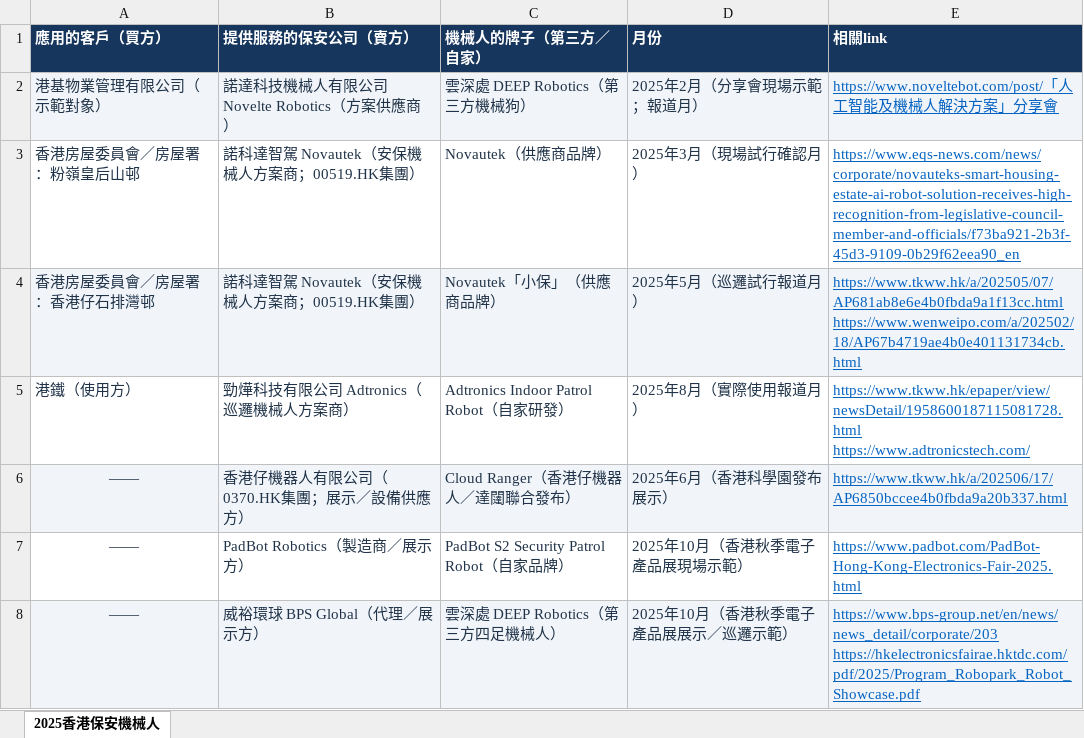
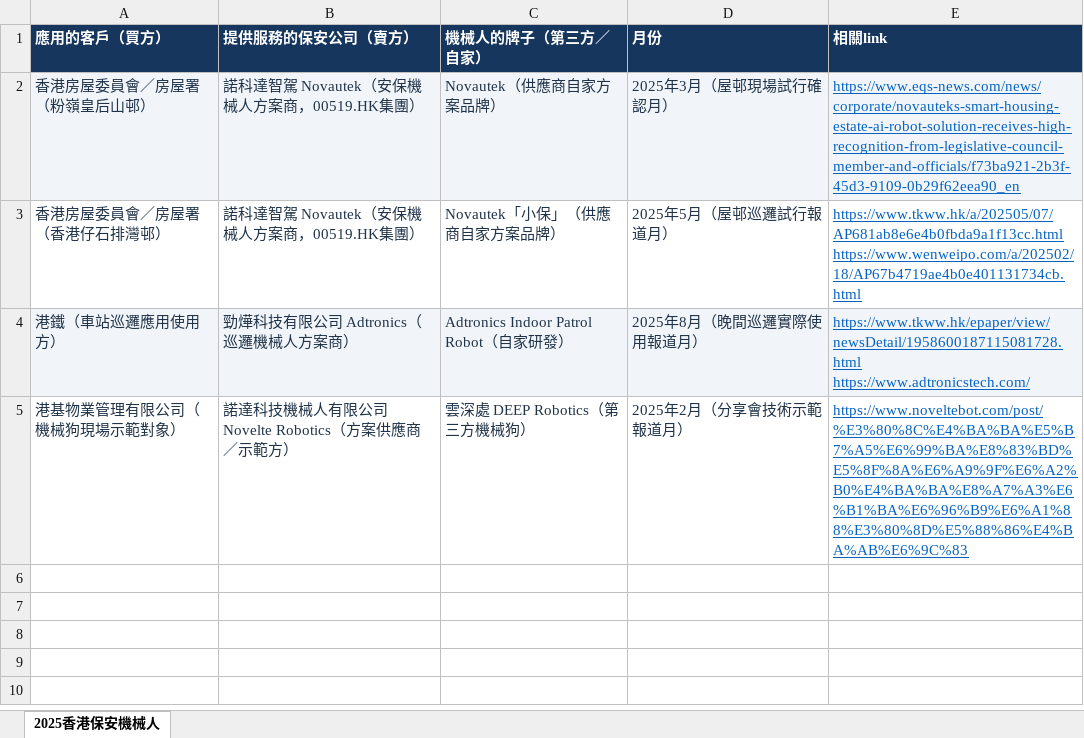
Before and after one commit to naiwencui2-star/cuinaiwen, an Excel workbook: downloads/hk-security-robots-2025/香港2025年保安機械人部署研究.xlsx, sheet 2025香港保安機械人, drawn as a sheet; values as stored, in another font and other column widths than the file's, no borders; removed rows and columns are numbered as before the commit, all else as after; ↵ is a line break in a cell; the diff names each change by its address in the sheet, - before the commit and + after, or states it on an @@ line.

```diff
--- a/downloads/hk-security-robots-2025/香港2025年保安機械人部署研究.xlsx (sheet 2025香港保安機械人)
+++ b/downloads/hk-security-robots-2025/香港2025年保安機械人部署研究.xlsx (sheet 2025香港保安機械人)
-row 2: 港基物業管理有限公司（示範對象） | 諾達科技機械人有限公司 Novelte Robotics（方案供應商） | 雲深處 DEEP Robotics（第三方機械狗） | 2025年2月（分享會現場示範；報道月） | https://www.noveltebot.com/post/「人工智能及機械人解決方案」分享會
-A2 (應用的客戶（買方）): 香港房屋委員會／房屋署：粉嶺皇后山邨
+A2 (應用的客戶（買方）): 香港房屋委員會／房屋署（粉嶺皇后山邨）
-A2:E2 fill: none
+A2:E2 fill: #F1F5FA
-B2:B3 (提供服務的保安公司（賣方）): 諾科達智駕 Novautek（安保機械人方案商；00519.HK集團）
+B2:B3 (提供服務的保安公司（賣方）): 諾科達智駕 Novautek（安保機械人方案商，00519.HK集團）
-C2 (機械人的牌子（第三方／自家）): Novautek（供應商品牌）
+C2 (機械人的牌子（第三方／自家）): Novautek（供應商自家方案品牌）
-D2 (月份): 2025年3月（現場試行確認月）
+D2 (月份): 2025年3月（屋邨現場試行確認月）
-A3 (應用的客戶（買方）): 香港房屋委員會／房屋署：香港仔石排灣邨
+A3 (應用的客戶（買方）): 香港房屋委員會／房屋署（香港仔石排灣邨）
-A3:E3 fill: #F1F5FA
+A3:E3 fill: none
-C3 (機械人的牌子（第三方／自家）): Novautek「小保」（供應商品牌）
+C3 (機械人的牌子（第三方／自家）): Novautek「小保」（供應商自家方案品牌）
-D3 (月份): 2025年5月（巡邏試行報道月）
+D3 (月份): 2025年5月（屋邨巡邏試行報道月）
-A4 (應用的客戶（買方）): 港鐵（使用方）
+A4 (應用的客戶（買方）): 港鐵（車站巡邏應用使用方）
-A4:E4 fill: none
+A4:E4 fill: #F1F5FA
-D4 (月份): 2025年8月（實際使用報道月）
+D4 (月份): 2025年8月（晚間巡邏實際使用報道月）
-row 6: —— | 香港仔機器人有限公司（0370.HK集團；展示／設備供應方） | Cloud Ranger（香港仔機器人／達闥聯合發布） | 2025年6月（香港科學園發布展示） | https://www.tkww.hk/a/202506/17/AP6850bccee4b0fbda9a20b337.html
-row 7: —— | PadBot Robotics（製造商／展示方） | PadBot S2 Security Patrol Robot（自家品牌） | 2025年10月（香港秋季電子產品展現場示範） | https://www.padbot.com/PadBot-Hong-Kong-Electronics-Fair-2025.html
-row 8: —— | 威裕環球 BPS Global（代理／展示方） | 雲深處 DEEP Robotics（第三方四足機械人） | 2025年10月（香港秋季電子產品展展示／巡邏示範） | https://www.bps-group.net/en/news/news_detail/corporate/203 ↵ https://hkelectronicsfairae.hktdc.com/pdf/2025/Program_Robopark_Robot_Showcase.pdf
+row 5: 港基物業管理有限公司（機械狗現場示範對象） | 諾達科技機械人有限公司 Novelte Robotics（方案供應商／示範方） | 雲深處 DEEP Robotics（第三方機械狗） | 2025年2月（分享會技術示範報道月） | https://www.noveltebot.com/post/%E3%80%8C%E4%BA%BA%E5%B7%A5%E6%99%BA%E8%83%BD%E5%8F%8A%E6%A9%9F%E6%A2%B0%E4%BA%BA%E8%A7%A3%E6%B1%BA%E6%96%B9%E6%A1%88%E3%80%8D%E5%88%86%E4%BA%AB%E6%9C%83
```
Also changed, not shown: 1 other file.
